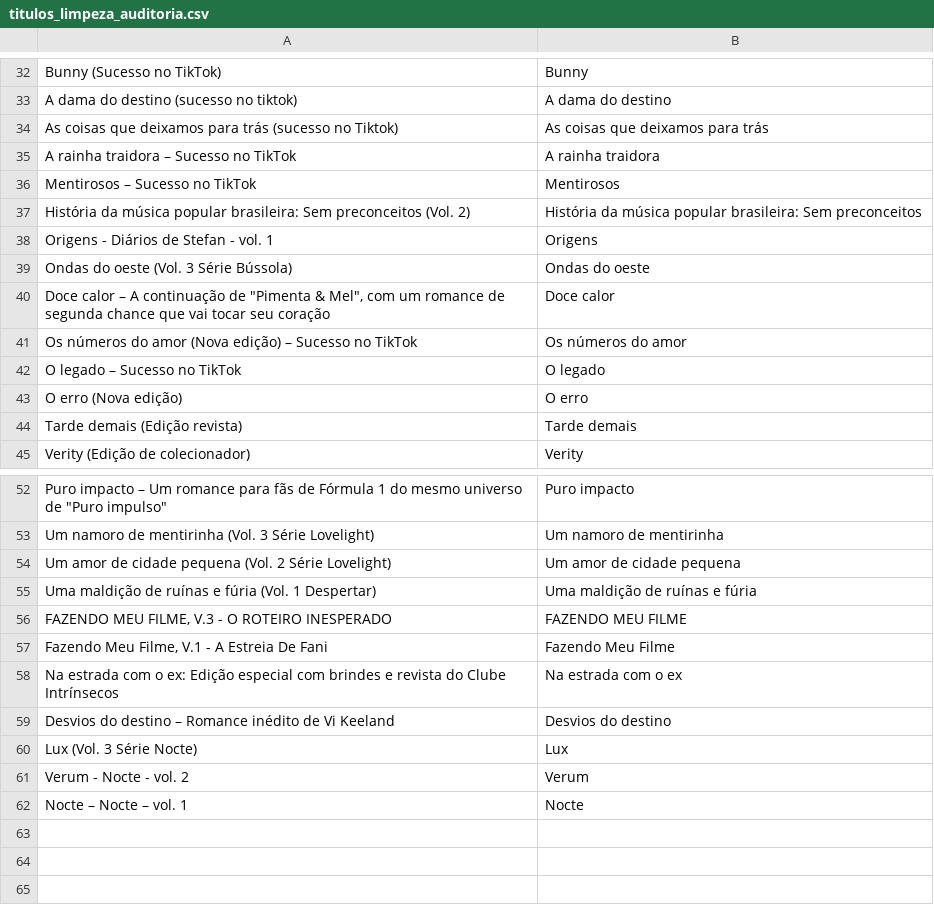
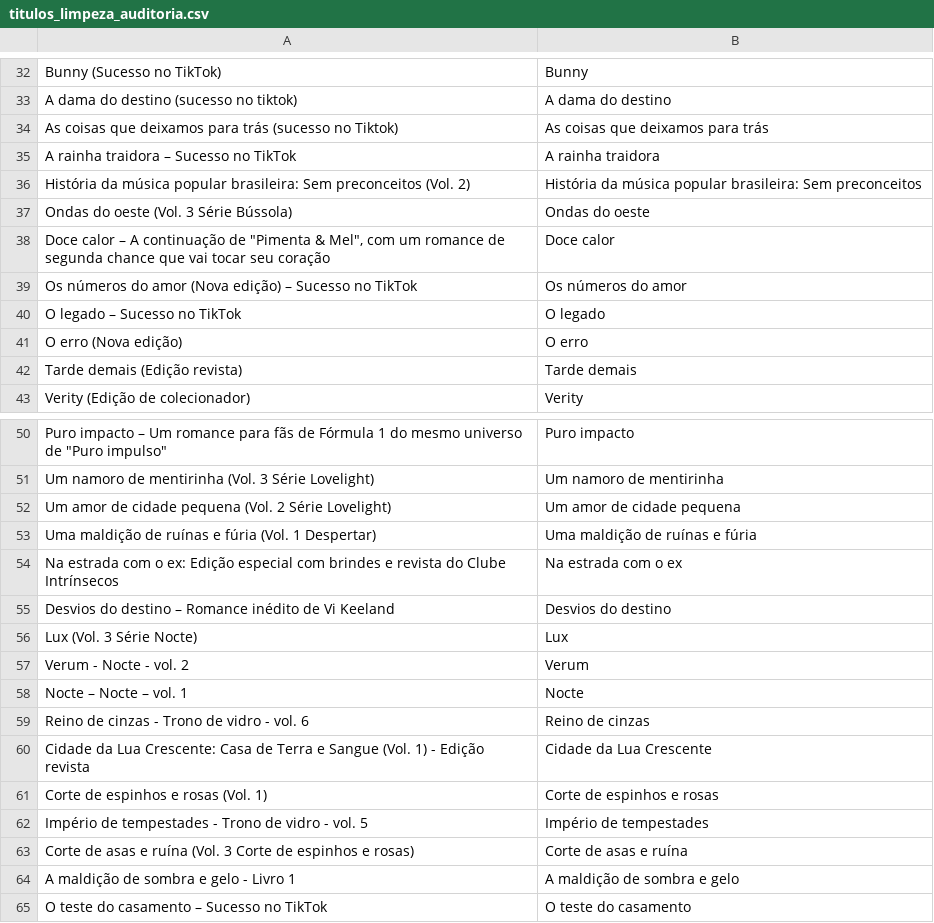
Before and after one commit to hellolima/mismatch-analysis, a CSV file: outputs/titulos_limpeza_auditoria.csv, drawn as a sheet; only a part is shown, gaps mark what is left out; removed rows and columns are numbered as before the commit, all else as after; the diff names each change by its address in the sheet, - before the commit and + after, or states it on an @@ line.

```diff
--- a/outputs/titulos_limpeza_auditoria.csv
+++ b/outputs/titulos_limpeza_auditoria.csv
-row 36: Mentirosos – Sucesso no TikTok | Mentirosos
-row 38: Origens - Diários de Stefan - vol. 1 | Origens
-row 56: FAZENDO MEU FILME, V.3 - O ROTEIRO INESPERADO | FAZENDO MEU FILME
-row 57: Fazendo Meu Filme, V.1 - A Estreia De Fani | Fazendo Meu Filme
+row 59: Reino de cinzas - Trono de vidro - vol. 6 | Reino de cinzas
+row 60: Cidade da Lua Crescente: Casa de Terra e Sangue (Vol. 1) - Edição revista | Cidade da Lua Crescente
+row 61: Corte de espinhos e rosas (Vol. 1) | Corte de espinhos e rosas
+row 62: Império de tempestades - Trono de vidro - vol. 5 | Império de tempestades
+row 63: Corte de asas e ruína (Vol. 3 Corte de espinhos e rosas) | Corte de asas e ruína
+row 64: A maldição de sombra e gelo - Livro 1 | A maldição de sombra e gelo
+row 65: O teste do casamento – Sucesso no TikTok | O teste do casamento
```
Also changed, not shown: outputs/cobertura_por_popularidade.csv, outputs/editoras_normalizacao_auditoria.csv, 53 other files.
